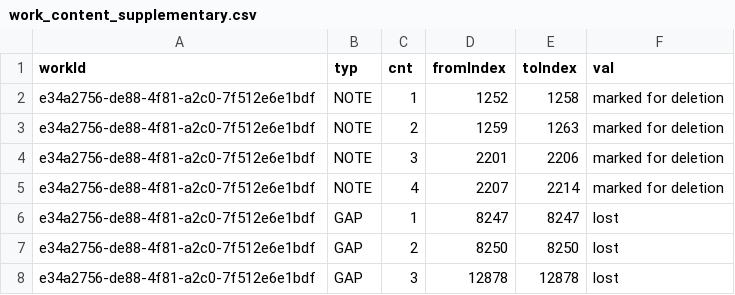
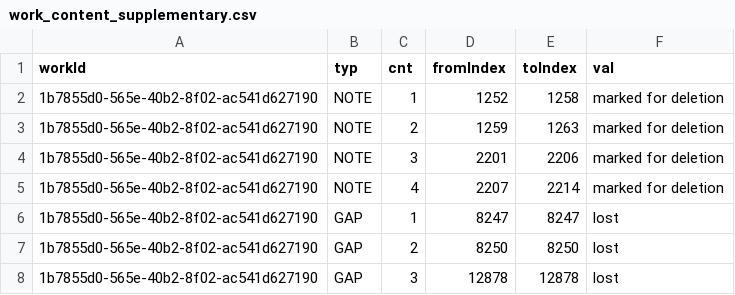
Before and after one commit to whothefluff/dart-latin-reader, a CSV file: assets/preprocessed_data/work_content_supplementary.csv, drawn as a sheet.

```diff
--- a/assets/preprocessed_data/work_content_supplementary.csv
+++ b/assets/preprocessed_data/work_content_supplementary.csv
@@ -1,8 +1,8 @@
 workId,typ,cnt,fromIndex,toIndex,val
-e34a2756-de88-4f81-a2c0-7f512e6e1bdf,NOTE,1,1252,1258,marked for deletion
-e34a2756-de88-4f81-a2c0-7f512e6e1bdf,NOTE,2,1259,1263,marked for deletion
-e34a2756-de88-4f81-a2c0-7f512e6e1bdf,NOTE,3,2201,2206,marked for deletion
-e34a2756-de88-4f81-a2c0-7f512e6e1bdf,NOTE,4,2207,2214,marked for deletion
-e34a2756-de88-4f81-a2c0-7f512e6e1bdf,GAP,1,8247,8247,lost
-e34a2756-de88-4f81-a2c0-7f512e6e1bdf,GAP,2,8250,8250,lost
-e34a2756-de88-4f81-a2c0-7f512e6e1bdf,GAP,3,12878,12878,lost
+1b7855d0-565e-40b2-8f02-ac541d627190,NOTE,1,1252,1258,marked for deletion
+1b7855d0-565e-40b2-8f02-ac541d627190,NOTE,2,1259,1263,marked for deletion
+1b7855d0-565e-40b2-8f02-ac541d627190,NOTE,3,2201,2206,marked for deletion
+1b7855d0-565e-40b2-8f02-ac541d627190,NOTE,4,2207,2214,marked for deletion
+1b7855d0-565e-40b2-8f02-ac541d627190,GAP,1,8247,8247,lost
+1b7855d0-565e-40b2-8f02-ac541d627190,GAP,2,8250,8250,lost
+1b7855d0-565e-40b2-8f02-ac541d627190,GAP,3,12878,12878,lost
```
Also changed, not shown: assets/preprocessed_data/authors.csv, assets/preprocessed_data/work_content_subdivisions.csv, 8 other files.
